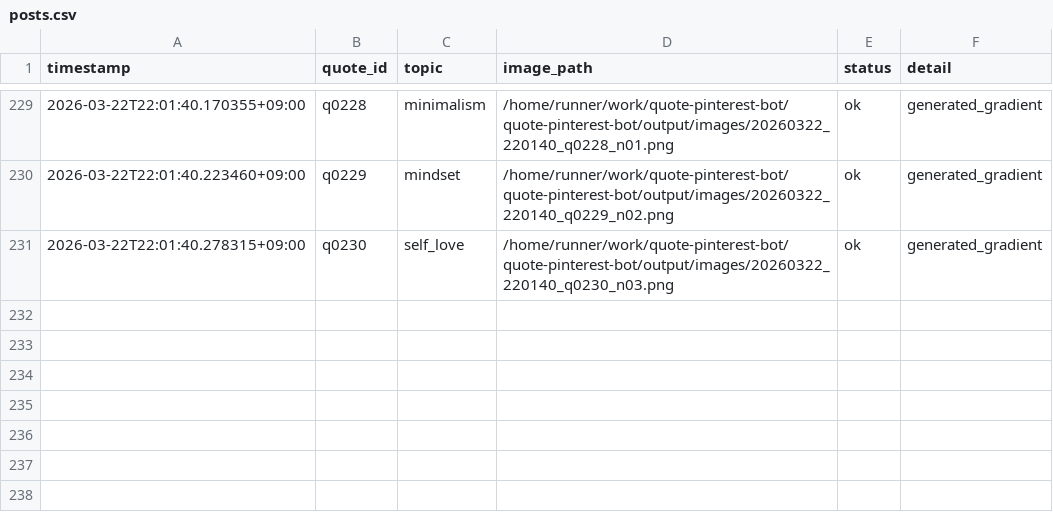
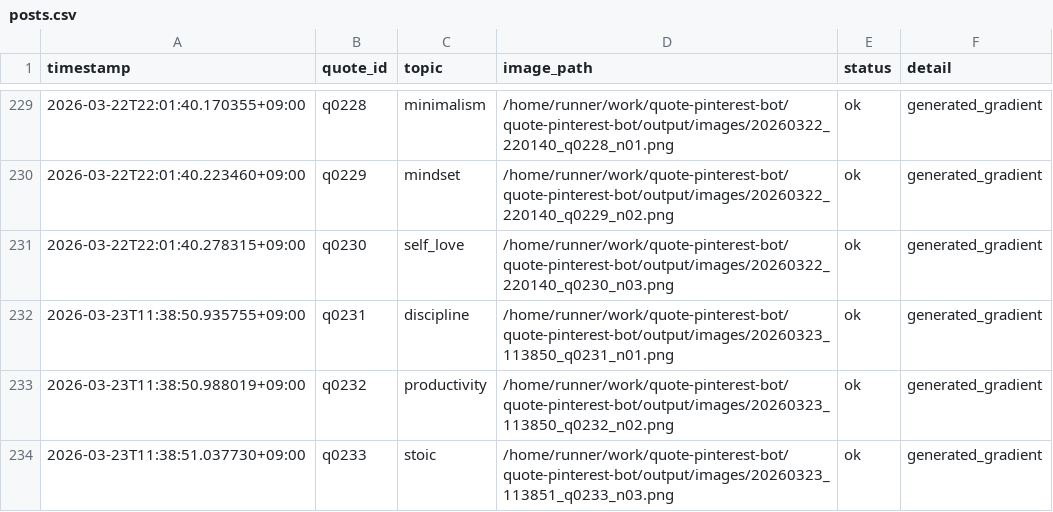
Before and after one commit to p-yoshikawa/quote-pinterest-bot, a CSV file: logs/posts.csv, drawn as a sheet; only a part is shown, gaps mark what is left out.

Commit message:
bot: auto generate 3 images

```diff
--- a/logs/posts.csv
+++ b/logs/posts.csv
@@ -231 +231,4 @@ timestamp,quote_id,topic,image_path,status,detail
 2026-03-22T22:01:40.278315+09:00,q0230,self_love,/home/runner/work/quote-pinterest-bot/quote-pinterest-bot/output/images/20260322_220140_q0230_n03.png,ok,generated_gradient
+2026-03-23T11:38:50.935755+09:00,q0231,discipline,/home/runner/work/quote-pinterest-bot/quote-pinterest-bot/output/images/20260323_113850_q0231_n01.png,ok,generated_gradient
+2026-03-23T11:38:50.988019+09:00,q0232,productivity,/home/runner/work/quote-pinterest-bot/quote-pinterest-bot/output/images/20260323_113850_q0232_n02.png,ok,generated_gradient
+2026-03-23T11:38:51.037730+09:00,q0233,stoic,/home/runner/work/quote-pinterest-bot/quote-pinterest-bot/output/images/20260323_113851_q0233_n03.png,ok,generated_gradient
```
Also changed, not shown: 4 other files.
